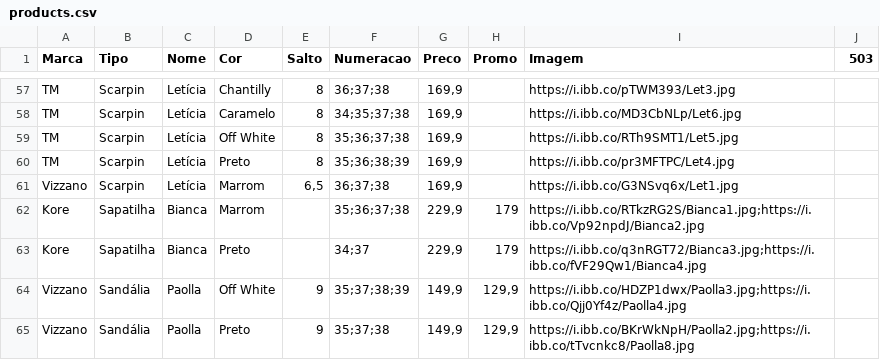
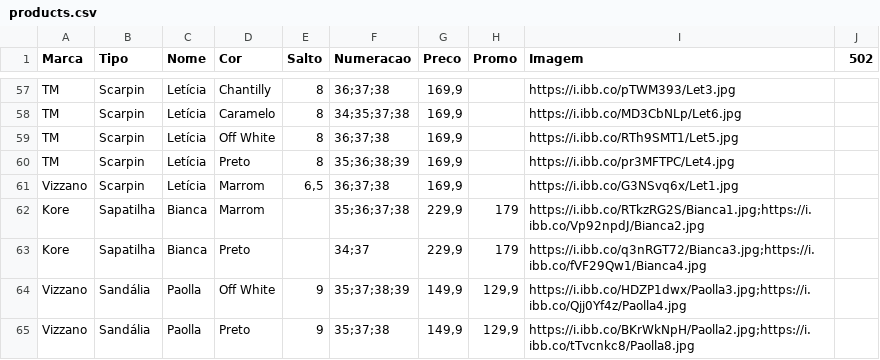
Before and after one commit to tmshoesTati/tmshoes, a CSV file: products.csv, drawn as a sheet; only a part is shown, gaps mark what is left out; the diff names each change by its address in the sheet, - before the commit and + after, or states it on an @@ line.

```diff
--- a/products.csv
+++ b/products.csv
-J1: 503
+J1: 502
-F59 (Numeracao): 35;36;37;38
+F59 (Numeracao): 36;37;38
```
